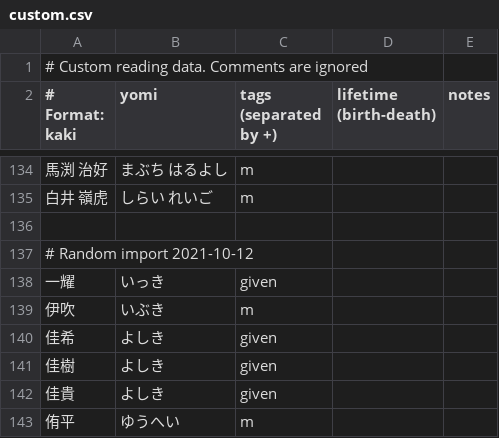
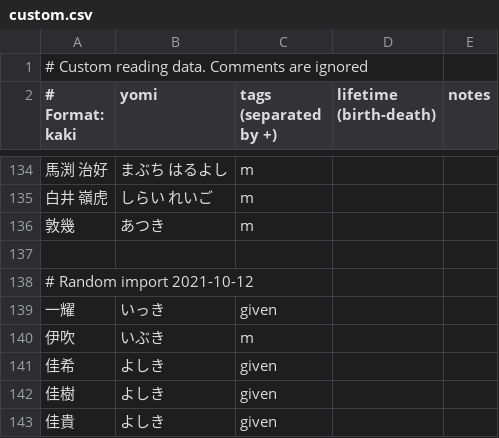
Before and after one commit to richardjharris/yomikun-database, a CSV file: data/custom.csv, drawn as a sheet; only a part is shown, gaps mark what is left out; the shorter side is filled out with more unchanged rows; the diff names each change by its address in the sheet, - before the commit and + after, or states it on an @@ line.

```diff
--- a/data/custom.csv
+++ b/data/custom.csv
+row 136: 敦幾 | あつき | m
```
Also changed, not shown: 4 other files.
